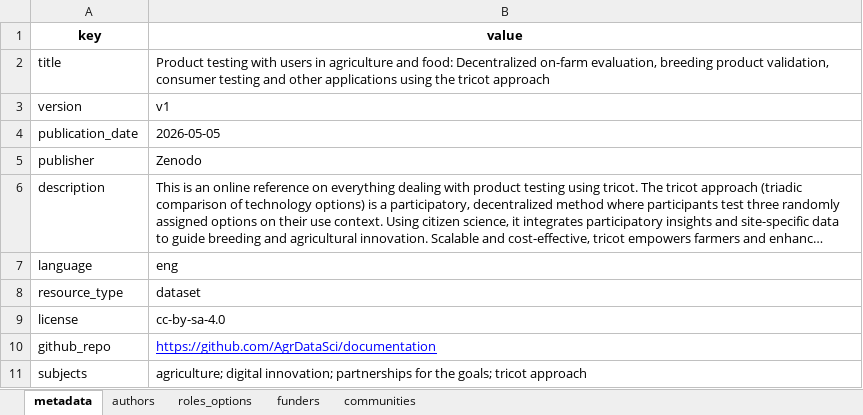
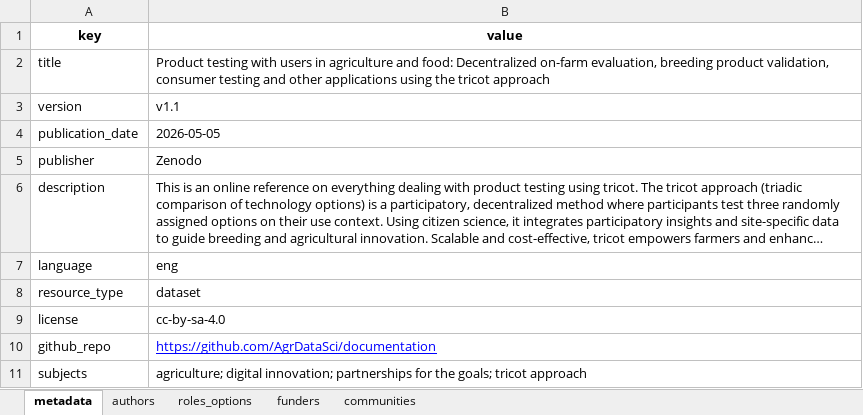
Before and after one commit to AgrDataSci/documentation, an Excel workbook: metadata/project-metadata.xlsx, sheet metadata, drawn as a sheet; long unchanged cells end in …; values as stored, in another font and other column widths than the file's, no borders; the diff names each change by its address in the sheet, - before the commit and + after, or states it on an @@ line.

```diff
--- a/metadata/project-metadata.xlsx (sheet metadata)
+++ b/metadata/project-metadata.xlsx (sheet metadata)
-B3 (value): v1
+B3 (value): v1.1
```
Also changed, not shown: 2 other files.
